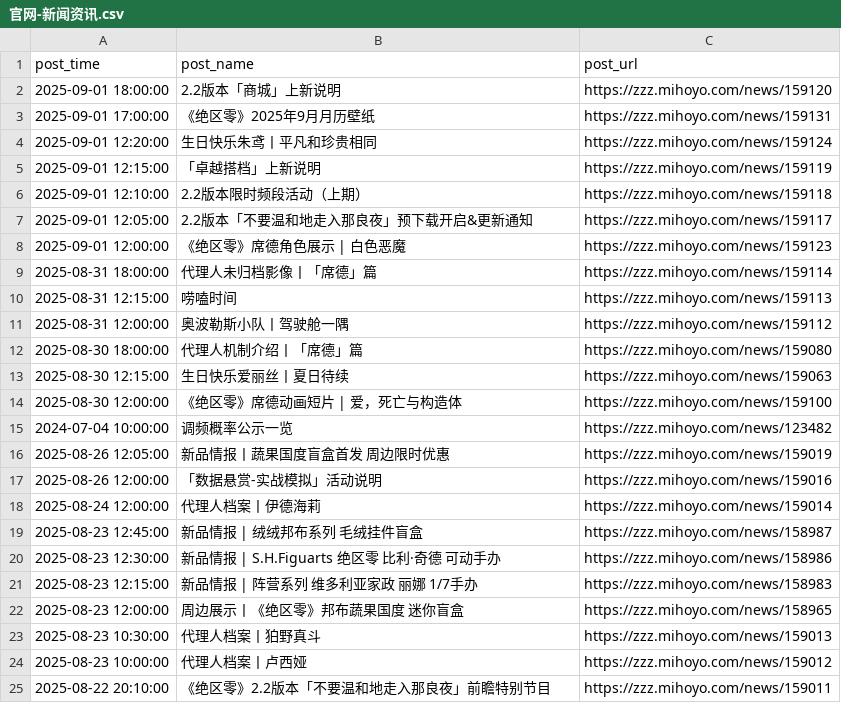
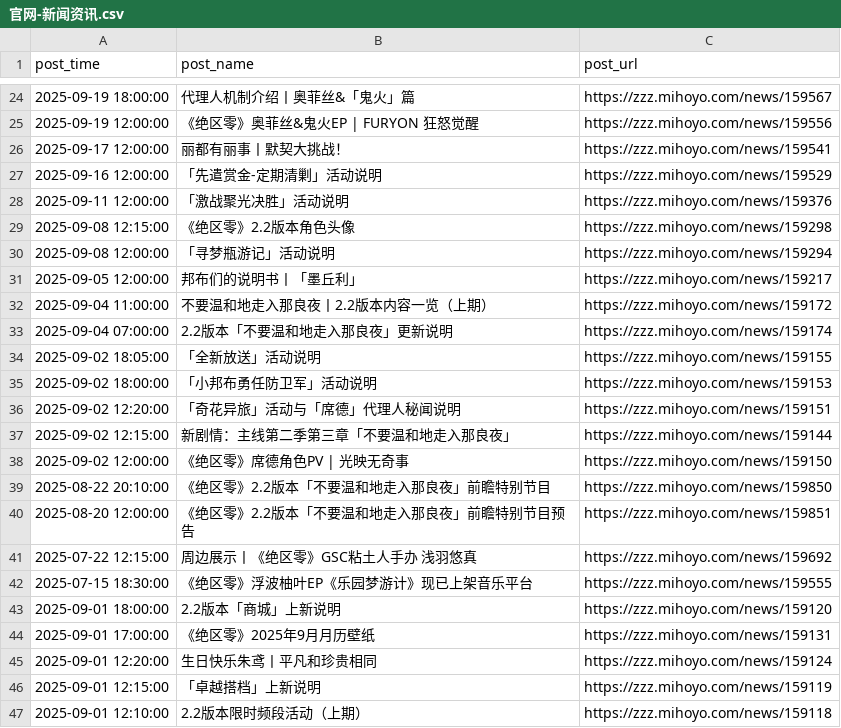
Before and after one commit to KakkoiiSaber/zzz_scraper, a CSV file: posts/官网-新闻资讯.csv, drawn as a sheet; only a part is shown, gaps mark what is left out; the shorter side is filled out with more unchanged rows; the diff covers the shown part only; the diff names each change by its address in the sheet, - before the commit and + after, or states it on an @@ line.

```diff
--- a/posts/官网-新闻资讯.csv
+++ b/posts/官网-新闻资讯.csv
+row 24: 2025-09-19 18:00:00 | 代理人机制介绍丨奥菲丝&「鬼火」篇 | https://zzz.mihoyo.com/news/159567
+row 25: 2025-09-19 12:00:00 | 《绝区零》奥菲丝&鬼火EP | FURYON 狂怒觉醒 | https://zzz.mihoyo.com/news/159556
+row 26: 2025-09-17 12:00:00 | 丽都有丽事丨默契大挑战！ | https://zzz.mihoyo.com/news/159541
+row 27: 2025-09-16 12:00:00 | 「先遣赏金-定期清剿」活动说明 | https://zzz.mihoyo.com/news/159529
+row 28: 2025-09-11 12:00:00 | 「激战聚光决胜」活动说明 | https://zzz.mihoyo.com/news/159376
+row 29: 2025-09-08 12:15:00 | 《绝区零》2.2版本角色头像 | https://zzz.mihoyo.com/news/159298
+row 30: 2025-09-08 12:00:00 | 「寻梦瓶游记」活动说明 | https://zzz.mihoyo.com/news/159294
+row 31: 2025-09-05 12:00:00 | 邦布们的说明书丨「墨丘利」 | https://zzz.mihoyo.com/news/159217
+row 32: 2025-09-04 11:00:00 | 不要温和地走入那良夜丨2.2版本内容一览（上期） | https://zzz.mihoyo.com/news/159172
+row 33: 2025-09-04 07:00:00 | 2.2版本「不要温和地走入那良夜」更新说明 | https://zzz.mihoyo.com/news/159174
+row 34: 2025-09-02 18:05:00 | 「全新放送」活动说明 | https://zzz.mihoyo.com/news/159155
+row 35: 2025-09-02 18:00:00 | 「小邦布勇任防卫军」活动说明 | https://zzz.mihoyo.com/news/159153
+row 36: 2025-09-02 12:20:00 | 「奇花异旅」活动与「席德」代理人秘闻说明 | https://zzz.mihoyo.com/news/159151
+row 37: 2025-09-02 12:15:00 | 新剧情：主线第二季第三章「不要温和地走入那良夜」 | https://zzz.mihoyo.com/news/159144
+row 38: 2025-09-02 12:00:00 | 《绝区零》席德角色PV | 光映无奇事 | https://zzz.mihoyo.com/news/159150
+row 39: 2025-08-22 20:10:00 | 《绝区零》2.2版本「不要温和地走入那良夜」前瞻特别节目 | https://zzz.mihoyo.com/news/159850
+row 40: 2025-08-20 12:00:00 | 《绝区零》2.2版本「不要温和地走入那良夜」前瞻特别节目预告 | https://zzz.mihoyo.com/news/159851
+row 41: 2025-07-22 12:15:00 | 周边展示丨《绝区零》GSC粘土人手办 浅羽悠真 | https://zzz.mihoyo.com/news/159692
+row 42: 2025-07-15 18:30:00 | 《绝区零》浮波柚叶EP《乐园梦游计》现已上架音乐平台 | https://zzz.mihoyo.com/news/159555
```
Also changed, not shown: 22 added rows elsewhere in this file, metafiles/米游社-官方资讯-minas.csv, 6 other files.
